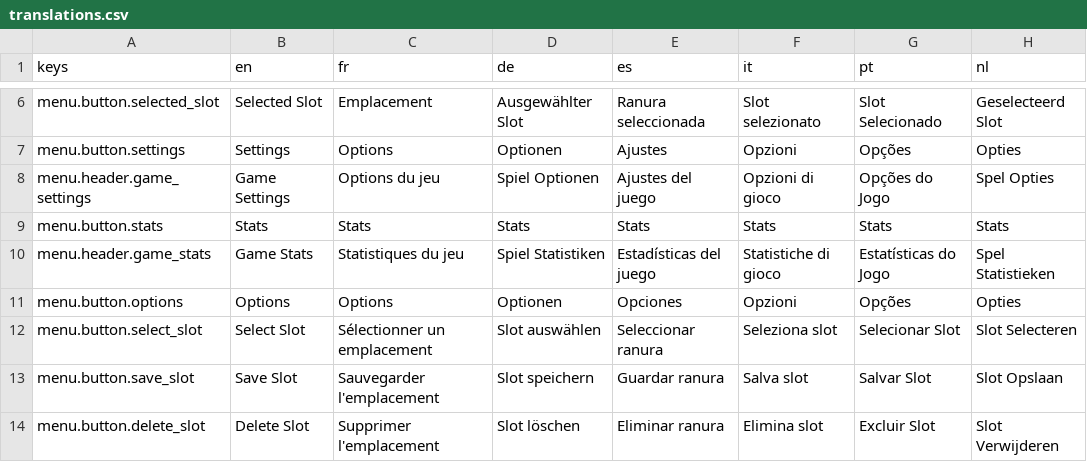
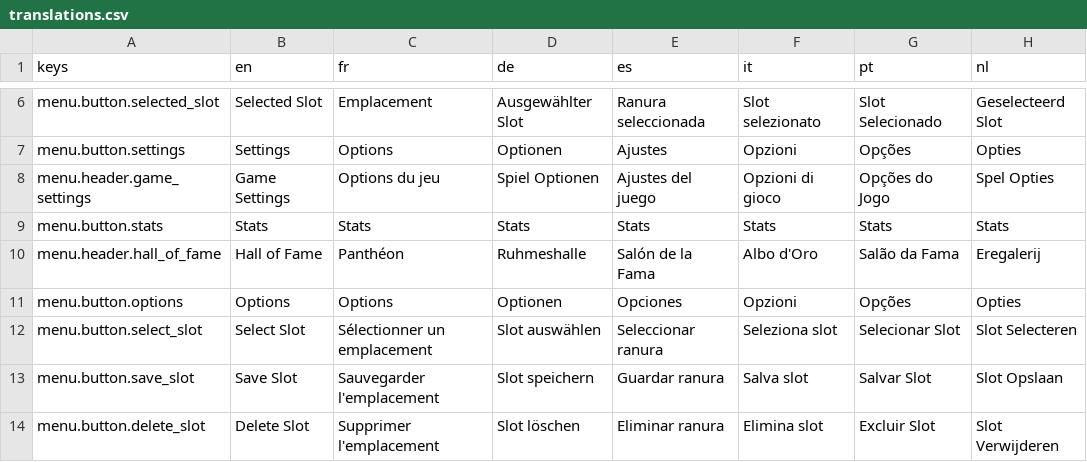
Before and after one commit to g3ida/WithFlyingColors, a CSV file: Assets/Locale/translations.csv, drawn as a sheet; only a part is shown, gaps mark what is left out.

Commit message:
[Fix] Hub stats fixes and remove return to hub from tutrial (#311)

```diff
--- a/Assets/Locale/translations.csv
+++ b/Assets/Locale/translations.csv
@@ -9,3 +9,3 @@ menu.header.game_settings,Game Settings,Options du jeu,Spiel Optionen,Ajustes de
 menu.button.stats,Stats,Stats,Stats,Stats,Stats,Stats,Stats
-menu.header.game_stats,Game Stats,Statistiques du jeu,Spiel Statistiken,Estadísticas del juego,Statistiche di gioco,Estatísticas do Jogo,Spel Statistieken
+menu.header.hall_of_fame,Hall of Fame,Panthéon,Ruhmeshalle,Salón de la Fama,Albo d'Oro,Salão da Fama,Eregalerij
 menu.button.options,Options,Options,Optionen,Opciones,Opzioni,Opções,Opties
```
Also changed, not shown: 26 other files.
